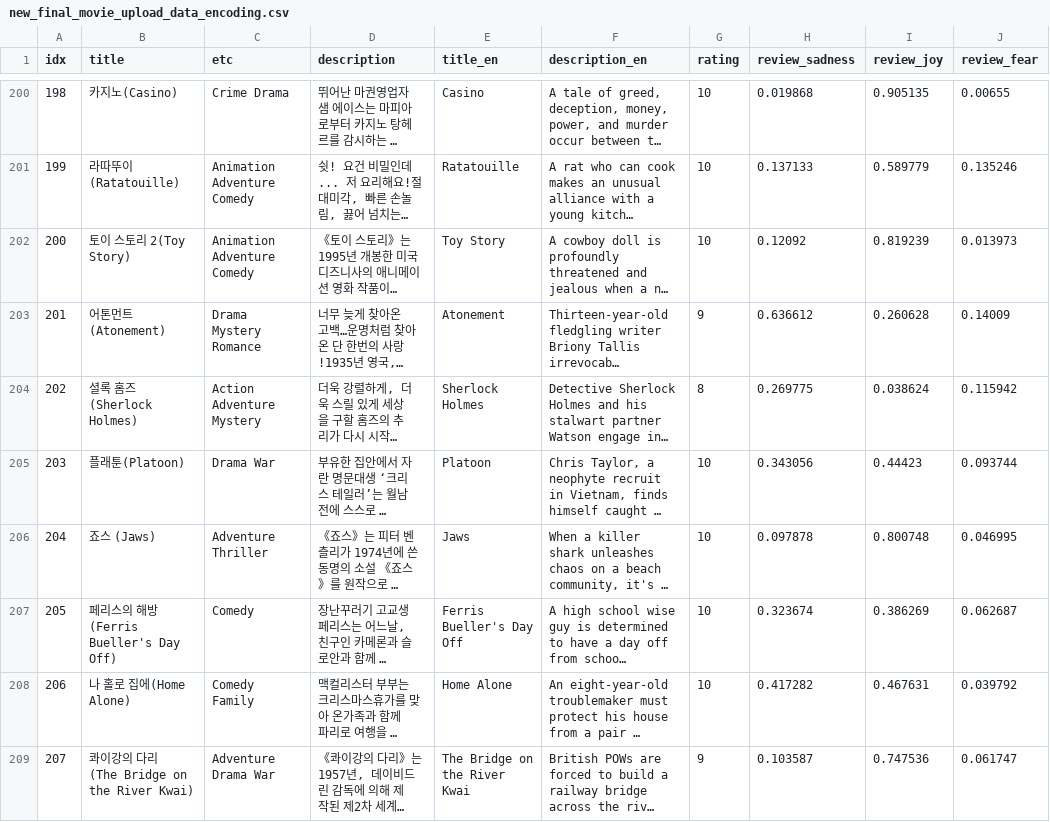
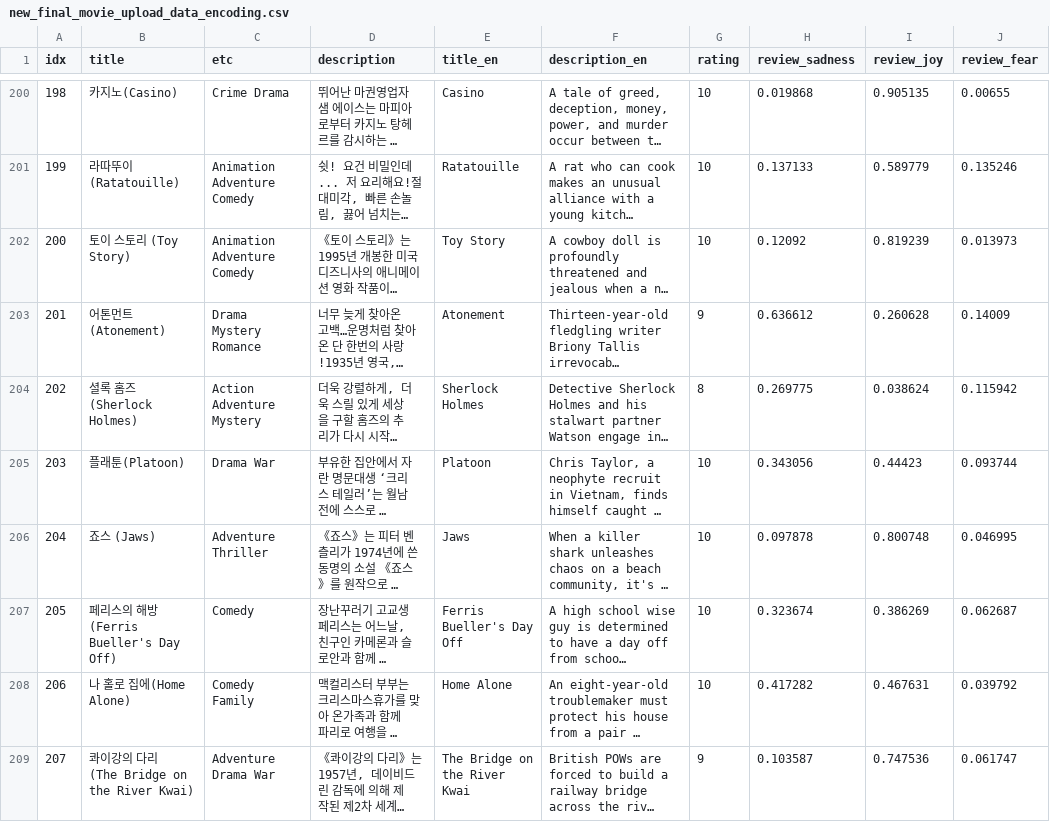
Before and after one commit to hyeyoungSW/Capstone_RecommendationEngine-main, a CSV file: new_final_movie_upload_data_encoding.csv, drawn as a sheet; only a part is shown, gaps mark what is left out; long unchanged cells end in …; the diff covers the shown part only; the diff names each change by its address in the sheet, - before the commit and + after, or states it on an @@ line.

Commit message:
change data

```diff
--- a/new_final_movie_upload_data_encoding.csv
+++ b/new_final_movie_upload_data_encoding.csv
-B202 (title): 토이 스토리 2(Toy Story)
+B202 (title): 토이 스토리 (Toy Story)
```
Also changed, not shown: 1 removed row elsewhere in this file.
